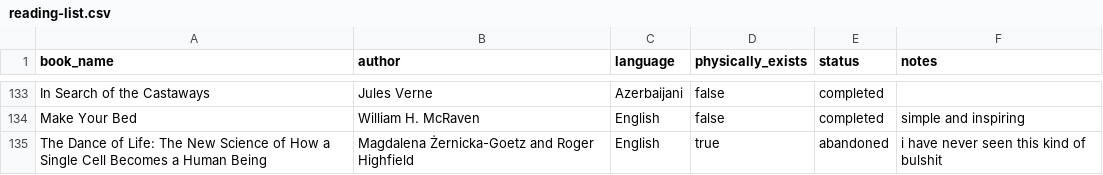
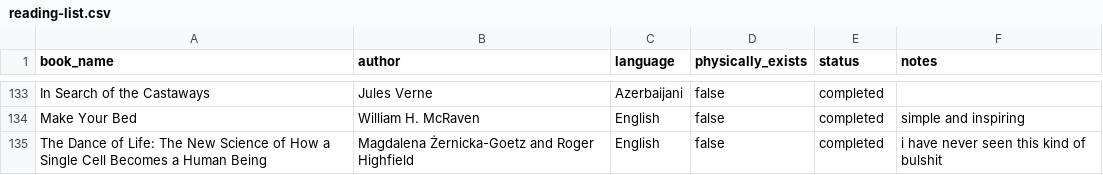
Before and after one commit to Ismat-Samadov/my_books, a CSV file: reading-list.csv, drawn as a sheet; only a part is shown, gaps mark what is left out.

Commit message:
Update reading-list.csv

```diff
--- a/reading-list.csv
+++ b/reading-list.csv
@@ -134,2 +134,2 @@ In Search of the Castaways,Jules Verne,Azerbaijani,false,completed,
 Make Your Bed,William H. McRaven,English,false,completed,simple and inspiring
-The Dance of Life: The New Science of How a Single Cell Becomes a Human Being,Magdalena Żernicka-Goetz and Roger Highfield,English,true,abandoned,i have never seen this kind of bulshit
+The Dance of Life: The New Science of How a Single Cell Becomes a Human Being,Magdalena Żernicka-Goetz and Roger Highfield,English,false,completed,i have never seen this kind of bulshit
```
